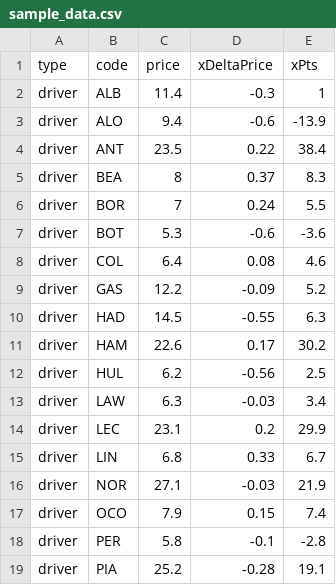
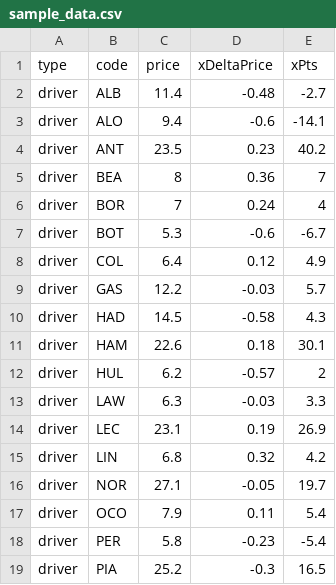
Before and after one commit to skyefung02/f1-fantasy-tools, a CSV file: sample_data.csv, drawn as a sheet; only a part is shown; the diff covers the shown part only.

```diff
--- a/sample_data.csv
+++ b/sample_data.csv
@@ -1,19 +1,19 @@
 type,code,price,xDeltaPrice,xPts
-driver,ALB,11.4,-0.3,1
-driver,ALO,9.4,-0.6,-13.9
-driver,ANT,23.5,0.22,38.4
-driver,BEA,8,0.37,8.3
-driver,BOR,7,0.24,5.5
-driver,BOT,5.3,-0.6,-3.6
-driver,COL,6.4,0.08,4.6
-driver,GAS,12.2,-0.09,5.2
-driver,HAD,14.5,-0.55,6.3
-driver,HAM,22.6,0.17,30.2
-driver,HUL,6.2,-0.56,2.5
-driver,LAW,6.3,-0.03,3.4
-driver,LEC,23.1,0.2,29.9
-driver,LIN,6.8,0.33,6.7
-driver,NOR,27.1,-0.03,21.9
-driver,OCO,7.9,0.15,7.4
-driver,PER,5.8,-0.1,-2.8
-driver,PIA,25.2,-0.28,19.1
+driver,ALB,11.4,-0.48,-2.7
+driver,ALO,9.4,-0.6,-14.1
+driver,ANT,23.5,0.23,40.2
+driver,BEA,8,0.36,7
+driver,BOR,7,0.24,4
+driver,BOT,5.3,-0.6,-6.7
+driver,COL,6.4,0.12,4.9
+driver,GAS,12.2,-0.03,5.7
+driver,HAD,14.5,-0.58,4.3
+driver,HAM,22.6,0.18,30.1
+driver,HUL,6.2,-0.57,2
+driver,LAW,6.3,-0.03,3.3
+driver,LEC,23.1,0.19,26.9
+driver,LIN,6.8,0.32,4.2
+driver,NOR,27.1,-0.05,19.7
+driver,OCO,7.9,0.11,5.4
+driver,PER,5.8,-0.23,-5.4
+driver,PIA,25.2,-0.3,16.5
```
Also changed, not shown: 23 edited cells elsewhere in this file, 3 other files.
